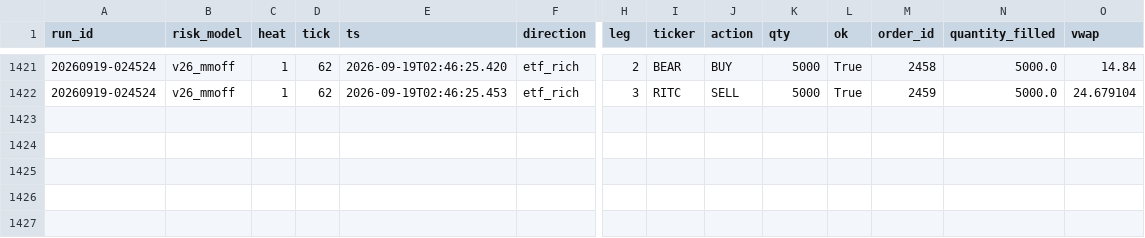
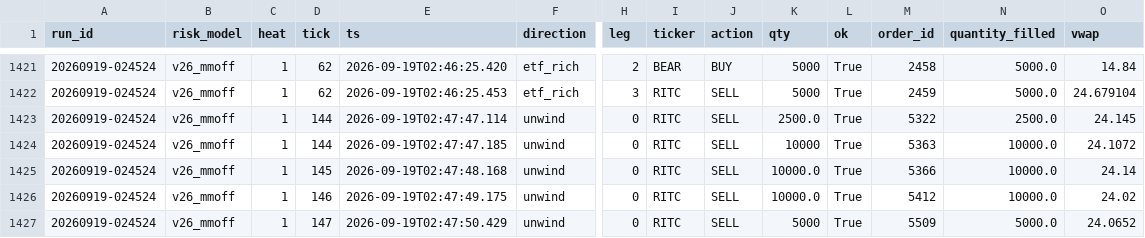
Before and after one commit to oxiwastaken/mscf_comp, a CSV file: ETF/logs/trades.csv, drawn as a sheet; only a part is shown, gaps mark what is left out; rows hold the shown columns only; the diff names each change by its address in the sheet, - before the commit and + after, or states it on an @@ line.

```diff
--- a/ETF/logs/trades.csv
+++ b/ETF/logs/trades.csv
+row 1423: 20260919-024524 | v26_mmoff | 1 | 144 | 2026-09-19T02:47:47.114 | unwind | 0 | RITC | SELL | 2500.0 | True | 5322 | 2500.0 | 24.145
+row 1424: 20260919-024524 | v26_mmoff | 1 | 144 | 2026-09-19T02:47:47.185 | unwind | 0 | RITC | SELL | 10000 | True | 5363 | 10000.0 | 24.1072
+row 1425: 20260919-024524 | v26_mmoff | 1 | 145 | 2026-09-19T02:47:48.168 | unwind | 0 | RITC | SELL | 10000.0 | True | 5366 | 10000.0 | 24.14
+row 1426: 20260919-024524 | v26_mmoff | 1 | 146 | 2026-09-19T02:47:49.175 | unwind | 0 | RITC | SELL | 10000.0 | True | 5412 | 10000.0 | 24.02
+row 1427: 20260919-024524 | v26_mmoff | 1 | 147 | 2026-09-19T02:47:50.429 | unwind | 0 | RITC | SELL | 5000 | True | 5509 | 5000.0 | 24.0652
```
Also changed, not shown: ETF/logs/tenders.csv, 1 other file.
